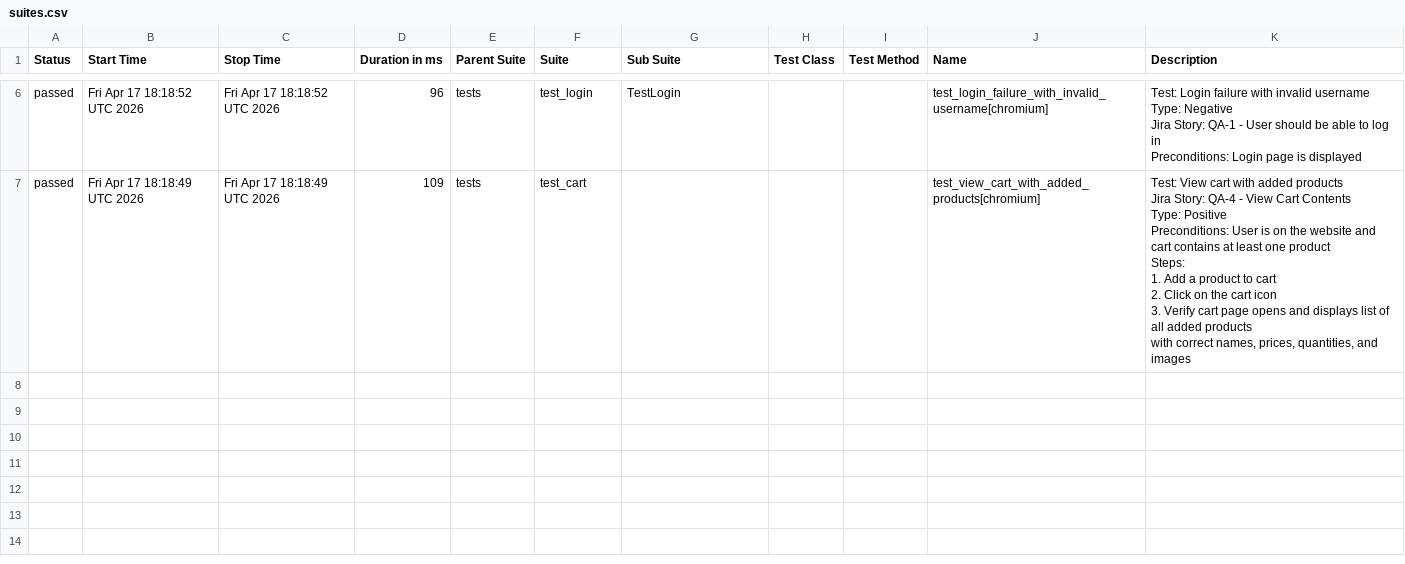
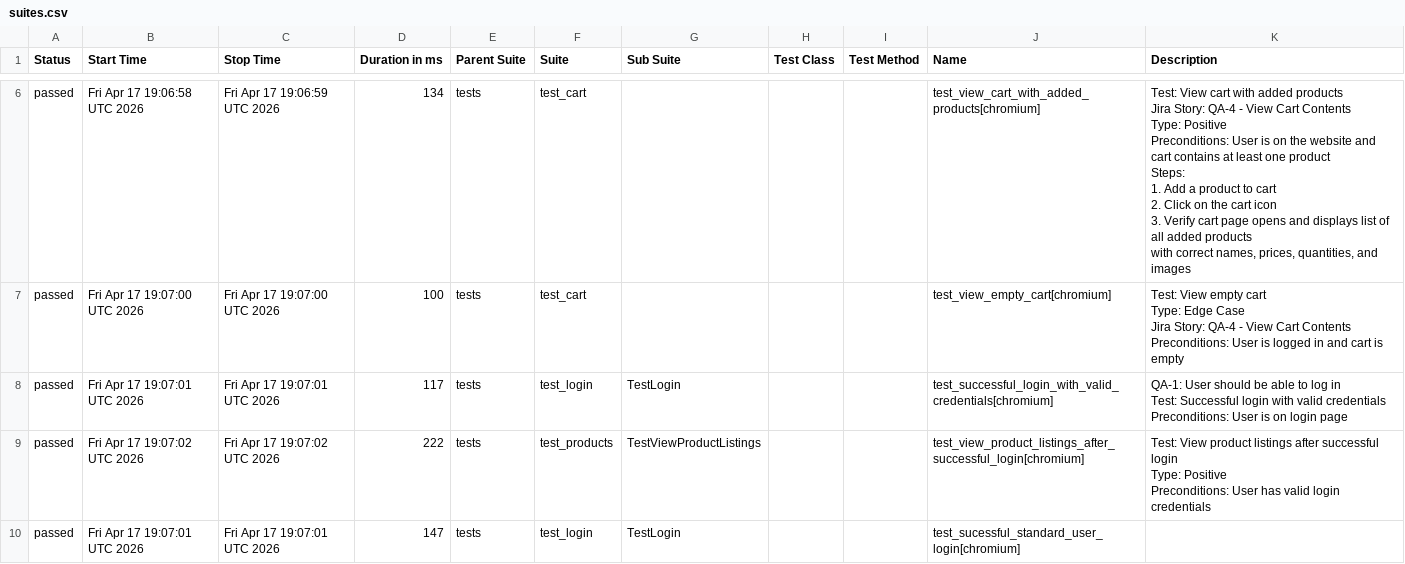
Before and after one commit to chitrapandey123/playwright-python, a CSV file: allure-history/data/suites.csv, drawn as a sheet; only a part is shown, gaps mark what is left out; the diff covers the shown part only.

```diff
--- a/allure-history/data/suites.csv
+++ b/allure-history/data/suites.csv
@@ -27,19 +32,31 @@
-"passed","Fri Apr 17 18:18:52 UTC 2026","Fri Apr 17 18:18:52 UTC 2026","96","tests","test_login","TestLogin","","","test_login_failure_with_invalid_username[chromium]","
-        Test: Login failure with invalid username
-        Type: Negative
-        Jira Story: QA-1 - User should be able to log in
-        Preconditions: Login page is displayed
-        "
-"passed","Fri Apr 17 18:18:49 UTC 2026","Fri Apr 17 18:18:49 UTC 2026","109","tests","test_cart","","","","test_view_cart_with_added_products[chromium]","
-    Test: View cart with added products
-    Jira Story: QA-4 - View Cart Contents
-    Type: Positive
-
-    Preconditions: User is on the website and cart contains at least one product
-
-    Steps:
-    1. Add a product to cart
-    2. Click on the cart icon
-    3. Verify cart page opens and displays list of all added products
-       with correct names, prices, quantities, and images
-    "
+"passed","Fri Apr 17 19:06:58 UTC 2026","Fri Apr 17 19:06:59 UTC 2026","134","tests","test_cart","","","","test_view_cart_with_added_products[chromium]","
+    Test: View cart with added products
+    Jira Story: QA-4 - View Cart Contents
+    Type: Positive
+
+    Preconditions: User is on the website and cart contains at least one product
+
+    Steps:
+    1. Add a product to cart
+    2. Click on the cart icon
+    3. Verify cart page opens and displays list of all added products
+       with correct names, prices, quantities, and images
+    "
+"passed","Fri Apr 17 19:07:00 UTC 2026","Fri Apr 17 19:07:00 UTC 2026","100","tests","test_cart","","","","test_view_empty_cart[chromium]","
+    Test: View empty cart
+    Type: Edge Case
+    Jira Story: QA-4 - View Cart Contents
+    Preconditions: User is logged in and cart is empty
+    "
+"passed","Fri Apr 17 19:07:01 UTC 2026","Fri Apr 17 19:07:01 UTC 2026","117","tests","test_login","TestLogin","","","test_successful_login_with_valid_credentials[chromium]","
+        QA-1: User should be able to log in
+        Test: Successful login with valid credentials
+
+        Preconditions: User is on login page
+        "
+"passed","Fri Apr 17 19:07:02 UTC 2026","Fri Apr 17 19:07:02 UTC 2026","222","tests","test_products","TestViewProductListings","","","test_view_product_listings_after_successful_login[chromium]","
+        Test: View product listings after successful login
+        Type: Positive
+        Preconditions: User has valid login credentials
+        "
+"passed","Fri Apr 17 19:07:01 UTC 2026","Fri Apr 17 19:07:01 UTC 2026","147","tests","test_login","TestLogin","","","test_sucessful_standard_user_login[chromium]",""
```
Also changed, not shown: 1 added row, 1 removed row and 12 edited cells elsewhere in this file, 35 other files.
